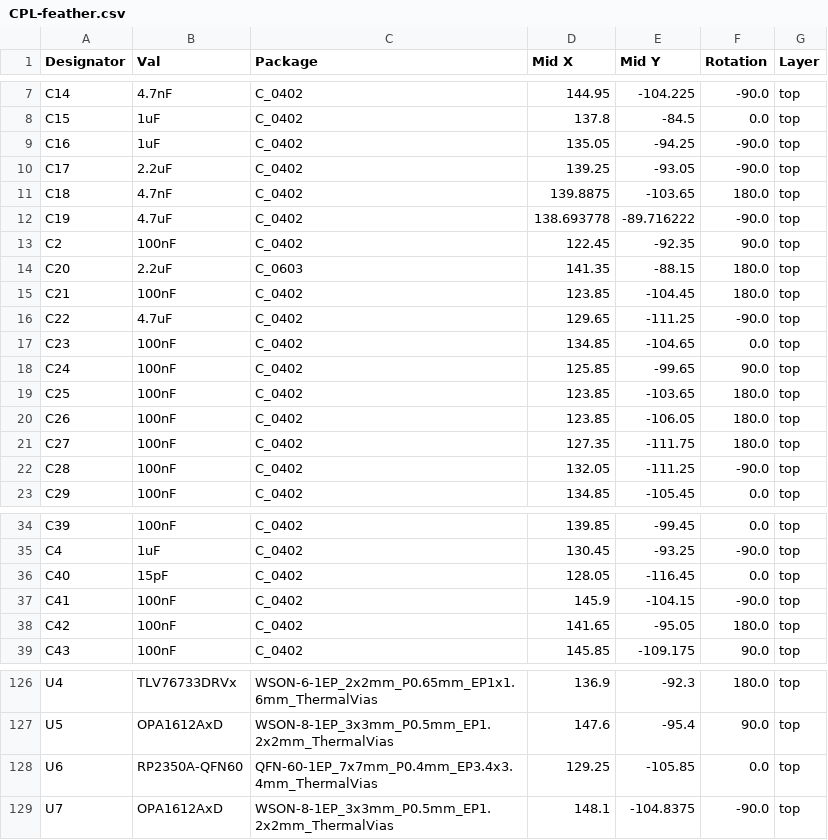
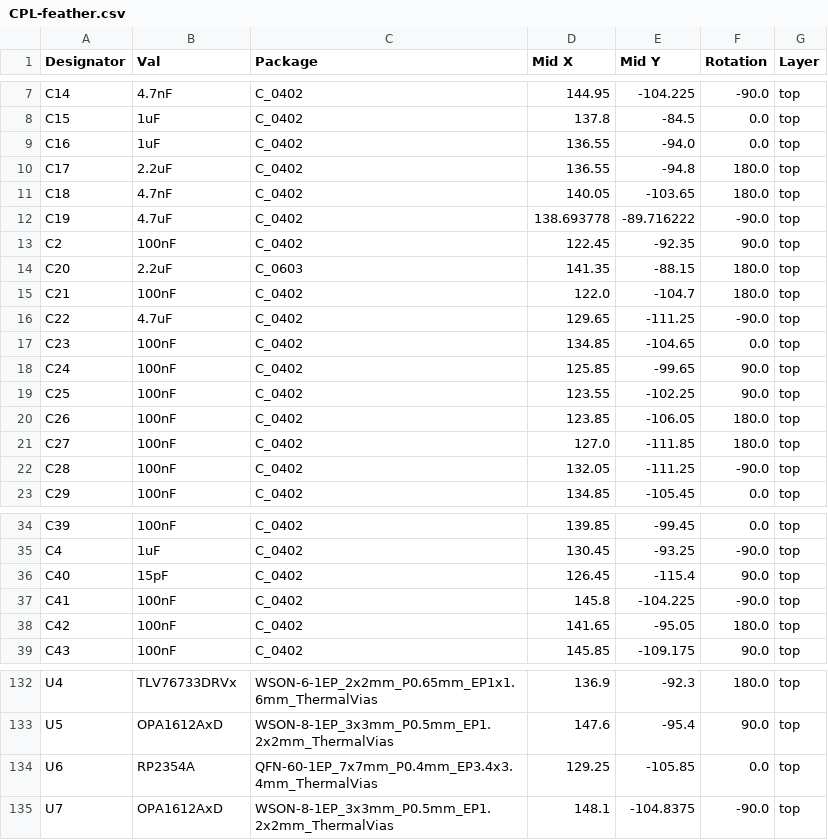
Before and after one commit to wolf-yuan-6115/lightwolf, a CSV file: feather/jlcpcb/production_files/CPL-feather.csv, drawn as a sheet; only a part is shown, gaps mark what is left out; the diff covers the shown part only.

```diff
--- a/feather/jlcpcb/production_files/CPL-feather.csv
+++ b/feather/jlcpcb/production_files/CPL-feather.csv
@@ -8,5 +8,5 @@ C14,4.7nF,C_0402,144.95,-104.225,-90.0,top
 C15,1uF,C_0402,137.8,-84.5,0.0,top
-C16,1uF,C_0402,135.05,-94.25,-90.0,top
-C17,2.2uF,C_0402,139.25,-93.05,-90.0,top
-C18,4.7nF,C_0402,139.8875,-103.65,180.0,top
+C16,1uF,C_0402,136.55,-94.0,0.0,top
+C17,2.2uF,C_0402,136.55,-94.8,180.0,top
+C18,4.7nF,C_0402,140.05,-103.65,180.0,top
 C19,4.7uF,C_0402,138.693778,-89.716222,-90.0,top
@@ -14,3 +14,3 @@ C2,100nF,C_0402,122.45,-92.35,90.0,top
 C20,2.2uF,C_0603,141.35,-88.15,180.0,top
-C21,100nF,C_0402,123.85,-104.45,180.0,top
+C21,100nF,C_0402,122.0,-104.7,180.0,top
 C22,4.7uF,C_0402,129.65,-111.25,-90.0,top
@@ -18,5 +18,5 @@ C23,100nF,C_0402,134.85,-104.65,0.0,top
 C24,100nF,C_0402,125.85,-99.65,90.0,top
-C25,100nF,C_0402,123.85,-103.65,180.0,top
+C25,100nF,C_0402,123.55,-102.25,90.0,top
 C26,100nF,C_0402,123.85,-106.05,180.0,top
-C27,100nF,C_0402,127.35,-111.75,180.0,top
+C27,100nF,C_0402,127.0,-111.85,180.0,top
 C28,100nF,C_0402,132.05,-111.25,-90.0,top
@@ -35,4 +35,4 @@ C39,100nF,C_0402,139.85,-99.45,0.0,top
 C4,1uF,C_0402,130.45,-93.25,-90.0,top
-C40,15pF,C_0402,128.05,-116.45,0.0,top
-C41,100nF,C_0402,145.9,-104.15,-90.0,top
+C40,15pF,C_0402,126.45,-115.4,90.0,top
+C41,100nF,C_0402,145.8,-104.225,-90.0,top
 C42,100nF,C_0402,141.65,-95.05,180.0,top
@@ -127,3 +133,3 @@ U4,TLV76733DRVx,WSON-6-1EP_2x2mm_P0.65mm_EP1x1.6mm_ThermalVias,136.9,-92.3,180.0
 U5,OPA1612AxD,WSON-8-1EP_3x3mm_P0.5mm_EP1.2x2mm_ThermalVias,147.6,-95.4,90.0,top
-U6,RP2350A-QFN60,QFN-60-1EP_7x7mm_P0.4mm_EP3.4x3.4mm_ThermalVias,129.25,-105.85,0.0,top
+U6,RP2354A,QFN-60-1EP_7x7mm_P0.4mm_EP3.4x3.4mm_ThermalVias,129.25,-105.85,0.0,top
 U7,OPA1612AxD,WSON-8-1EP_3x3mm_P0.5mm_EP1.2x2mm_ThermalVias,148.1,-104.8375,-90.0,top
```
Also changed, not shown: 6 added rows and 51 edited cells elsewhere in this file, 25 other files.
